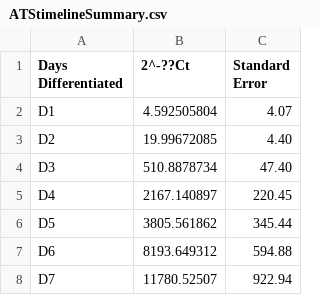
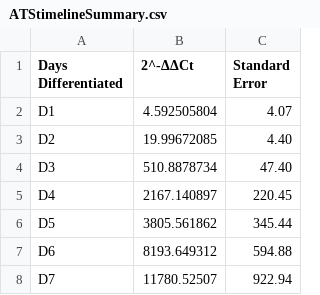
Before and after one commit to oran-gutierrez-fugon/ATS-qPCR-Data, a CSV file: ATStimelineSummary.csv, drawn as a sheet.

Commit message:
Update ATStimelineSummary.csv

```diff
--- a/ATStimelineSummary.csv
+++ b/ATStimelineSummary.csv
@@ -1,2 +1,2 @@
-Days Differentiated,2^-??Ct,Standard Error
+Days Differentiated,2^-ΔΔCt,Standard Error
 D1,4.592505804,4.07
```
